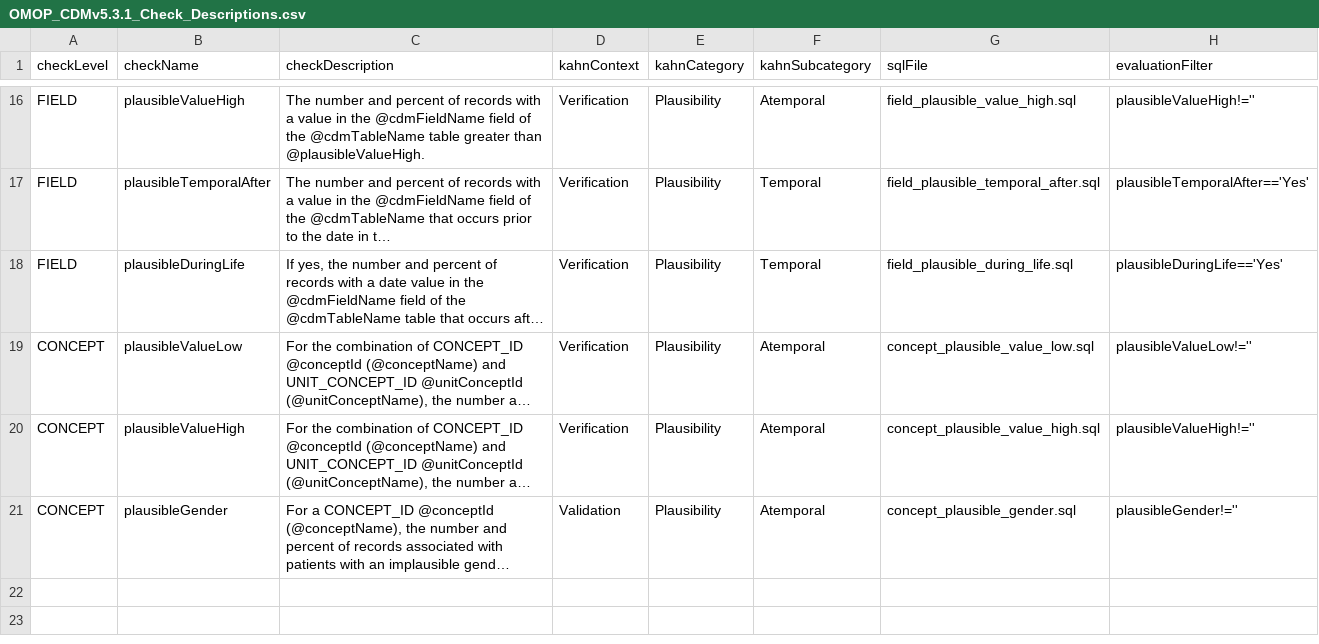
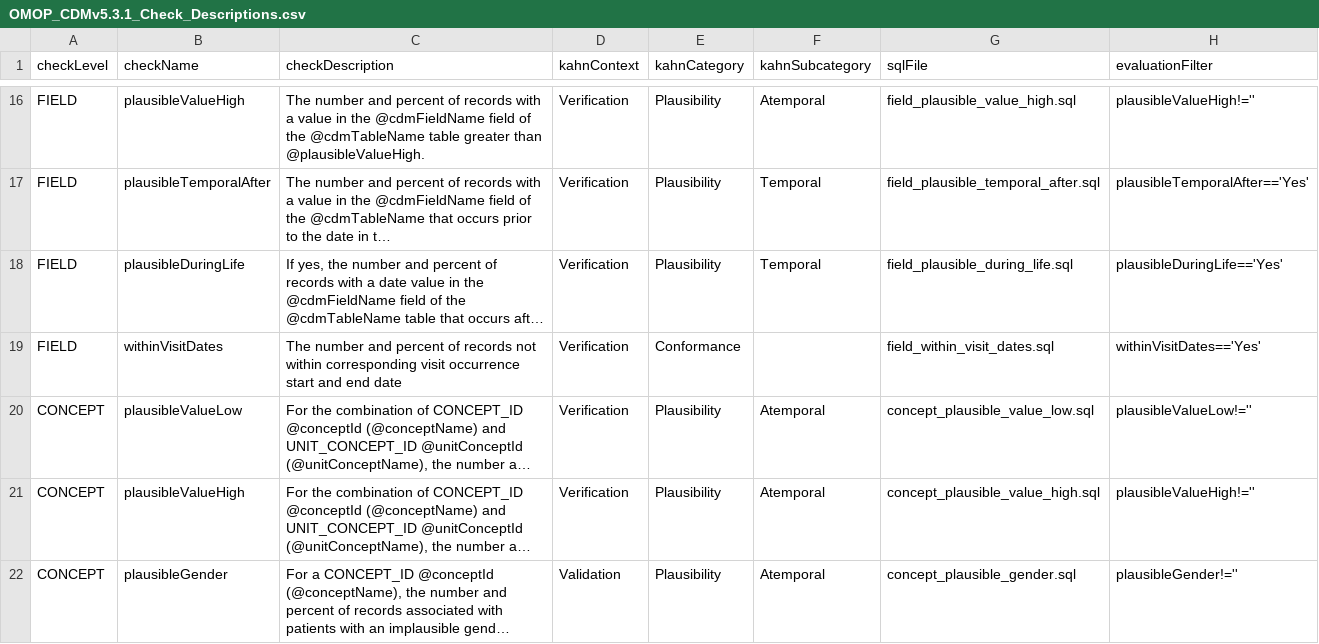
Before and after one commit to Miimansa/Miimansa-DQD, a CSV file: inst/csv/OMOP_CDMv5.3.1_Check_Descriptions.csv, drawn as a sheet; only a part is shown, gaps mark what is left out; long unchanged cells end in …; the diff names each change by its address in the sheet, - before the commit and + after, or states it on an @@ line.

```diff
--- a/inst/csv/OMOP_CDMv5.3.1_Check_Descriptions.csv
+++ b/inst/csv/OMOP_CDMv5.3.1_Check_Descriptions.csv
+row 19: FIELD | withinVisitDates | The number and percent of records not within corresponding visit occurrence start and end date | Verification | Conformance |  | field_within_visit_dates.sql | withinVisitDates=='Yes'
```
Also changed, not shown: inst/csv/OMOP_CDMv5.3.1_Field_Level.csv, inst/csv/OMOP_CDMv5.4_Check_Descriptions.csv, 2 other files.
